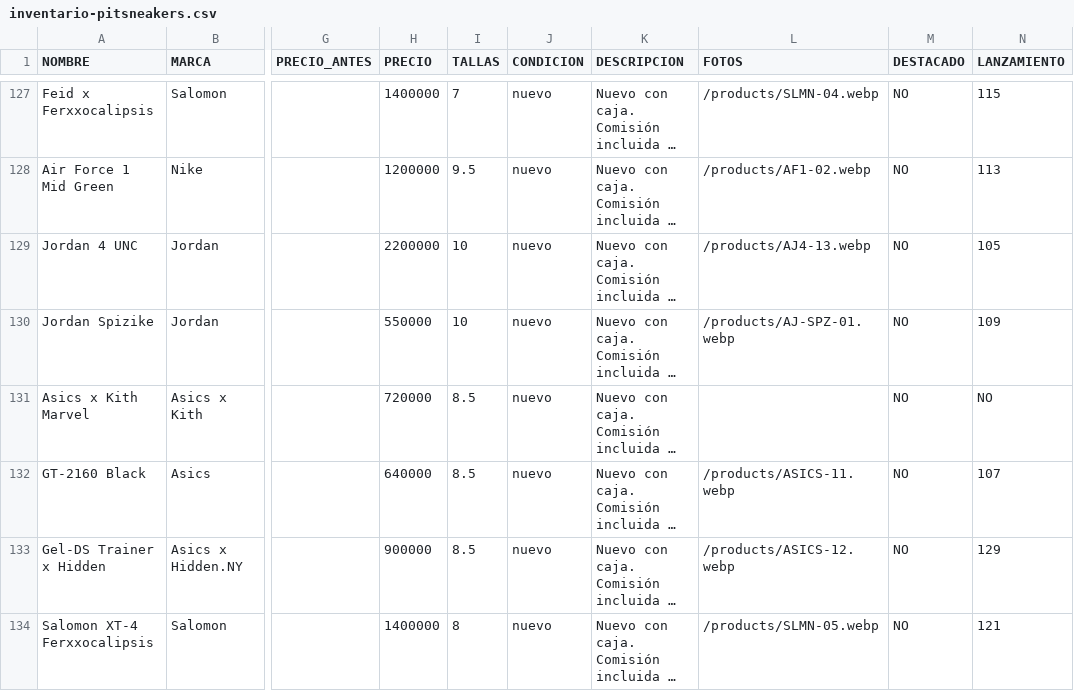
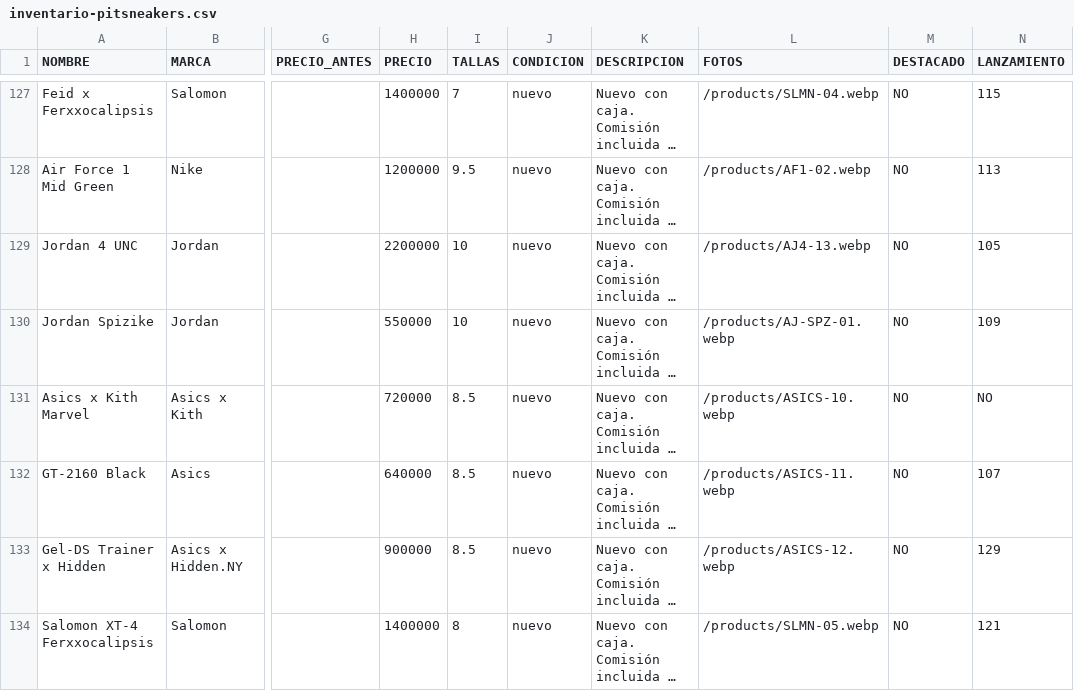
Before and after one commit to pitzsneakerscol-ui/pitsneakers-web, a CSV file: docs/inventario-pitsneakers.csv, drawn as a sheet; only a part is shown, gaps mark what is left out; long unchanged cells end in …; the diff names each change by its address in the sheet, - before the commit and + after, or states it on an @@ line.

```diff
--- a/docs/inventario-pitsneakers.csv
+++ b/docs/inventario-pitsneakers.csv
-L131 (FOTOS): (empty)
+L131 (FOTOS): /products/ASICS-10.webp
```
Also changed, not shown: 2 other files.
